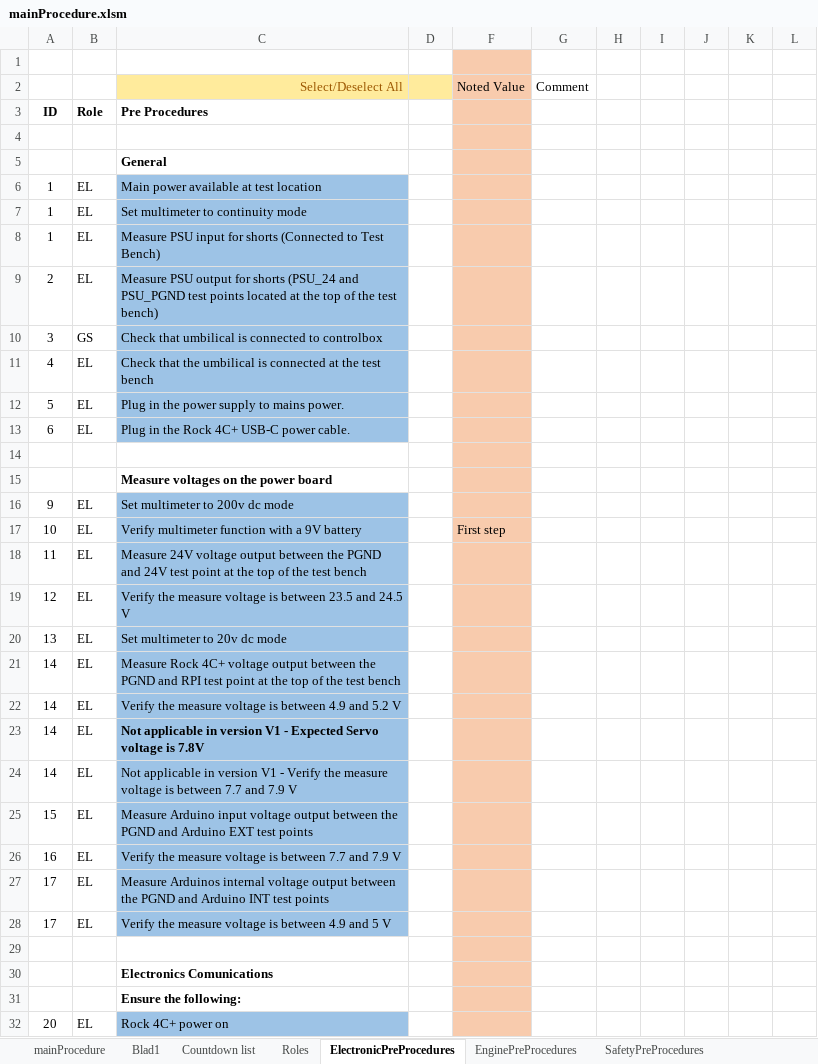
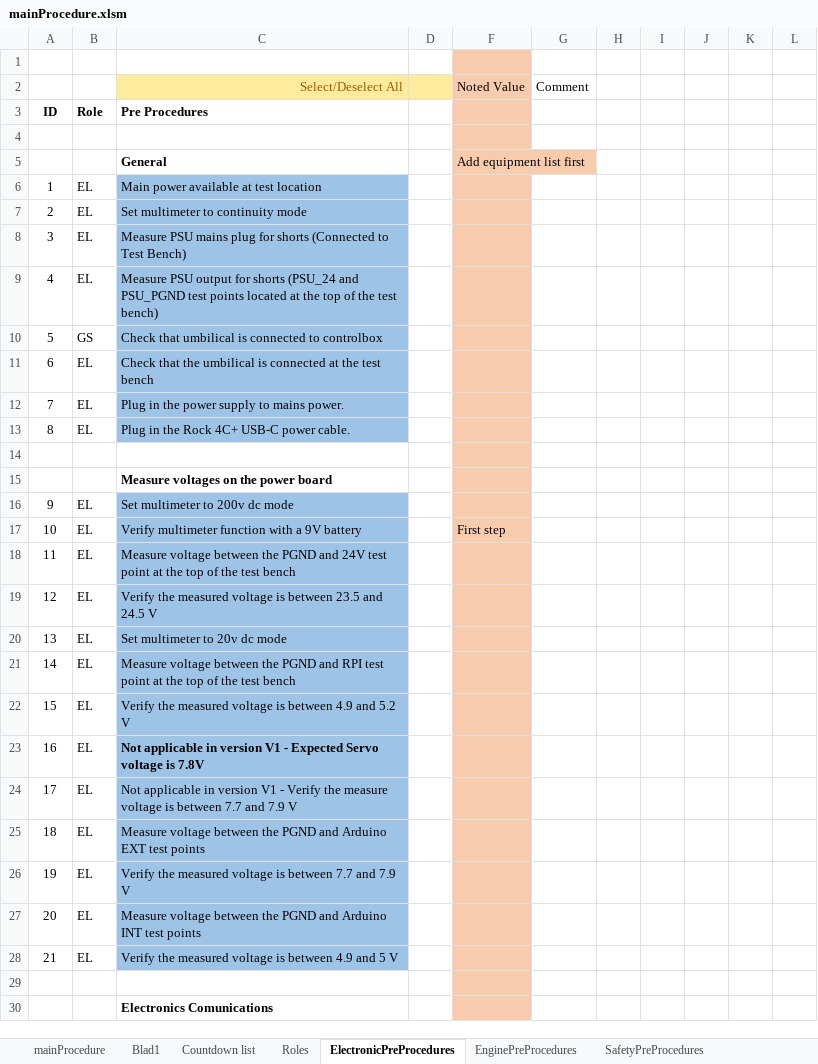
Before and after one commit to finhan-2/RavenProcedure, an Excel workbook: mainProcedure.xlsm, sheet ElectronicPreProcedures, drawn as a sheet; only a part is shown; values as stored, in another font and other column widths than the file's, no borders; charts and pictures and conditional formats not drawn; removed rows and columns are numbered as before the commit, all else as after; the diff covers the shown part only; the diff names each change by its address in the sheet, - before the commit and + after, or states it on an @@ line.

Commit message:
Electronic changes

```diff
--- a/mainProcedure.xlsm (sheet ElectronicPreProcedures)
+++ b/mainProcedure.xlsm (sheet ElectronicPreProcedures)
-F5: (empty)
+F5: Add equipment list first
-row 7: 1 | EL | Set multimeter to continuity mode
-row 8: 1 | EL | Measure PSU input for shorts (Connected to Test Bench)
-C7: Measure PSU output for shorts (PSU_24 and PSU_PGND test points located at the top of the test bench)
+C7: Set multimeter to continuity mode
-B8: GS
+B8: EL
-C8: Check that umbilical is connected to controlbox
+C8: Measure PSU mains plug for shorts (Connected to Test Bench)
-C9: Check that the umbilical is connected at the test bench
+C9: Measure PSU output for shorts (PSU_24 and PSU_PGND test points located at the top of the test bench)
-B10: EL
+B10: GS
-C10: Plug in the power supply to mains power.
+C10: Check that umbilical is connected to controlbox
-C11: Plug in the Rock 4C+ USB-C power cable.
+C11: Check that the umbilical is connected at the test bench
+row 12: 7 | EL | Plug in the power supply to mains power.
+row 13: 8 | EL | Plug in the Rock 4C+ USB-C power cable.
-C18: Measure 24V voltage output between the…
+C18: Measure voltage between the…
-C19: Verify the measure voltage is…
+C19: Verify the measured voltage is…
-C21: Measure Rock 4C+ voltage output between the…
+C21: Measure voltage between the…
-row 22: 14 | EL | Verify the measure voltage is between 4.9 and 5.2 V
-row 23: 14 | EL | Not applicable in version V1 - Expected Servo voltage is 7.8V
-row 24: 14 | EL | Not applicable in version V1 - Verify the measure voltage is between 7.7 and 7.9 V
-C22: Measure Arduino input voltage output between the PGND and Arduino EXT test points
+C22: Verify the measured voltage is between 4.9 and 5.2 V
-C23: Verify the measure voltage is between 7.7 and 7.9 V
+C23: Not applicable in version V1 - Expected Servo voltage is 7.8V
-C23 bold: off
+C23 bold: on
-C24: Measure Arduinos internal voltage output between the PGND and Arduino INT test points
+C24: Not applicable in version V1 - Verify the measure voltage is between 7.7 and 7.9 V
+row 25: 18 | EL | Measure voltage between the PGND and Arduino EXT test points
+row 26: 19 | EL | Verify the measured voltage is between 7.7 and 7.9 V
+row 27: 20 | EL | Measure voltage between the PGND and Arduino INT test points
-A28: 17
+A28: 21
-C28: Verify the measure voltage is…
+C28: Verify the measured voltage is…
-row 31:  |  | Ensure the following:
-row 32: 20 | EL | Rock 4C+ power on
```
Also changed, not shown: 55 added rows, 35 removed rows and 67 edited cells elsewhere in this sheet, sheet mainProcedure, formulas that keep their value, hidden cells, charts or pictures, 1 other file.
